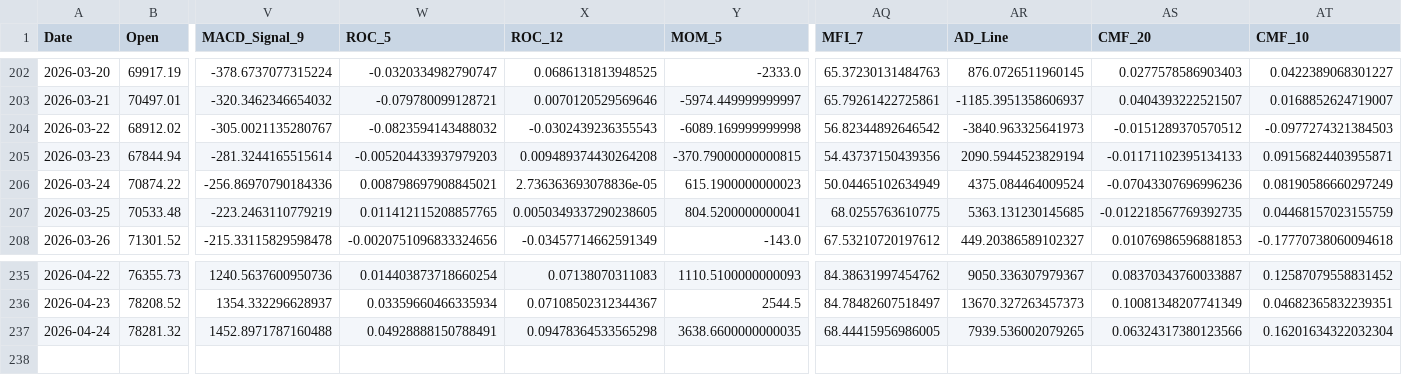
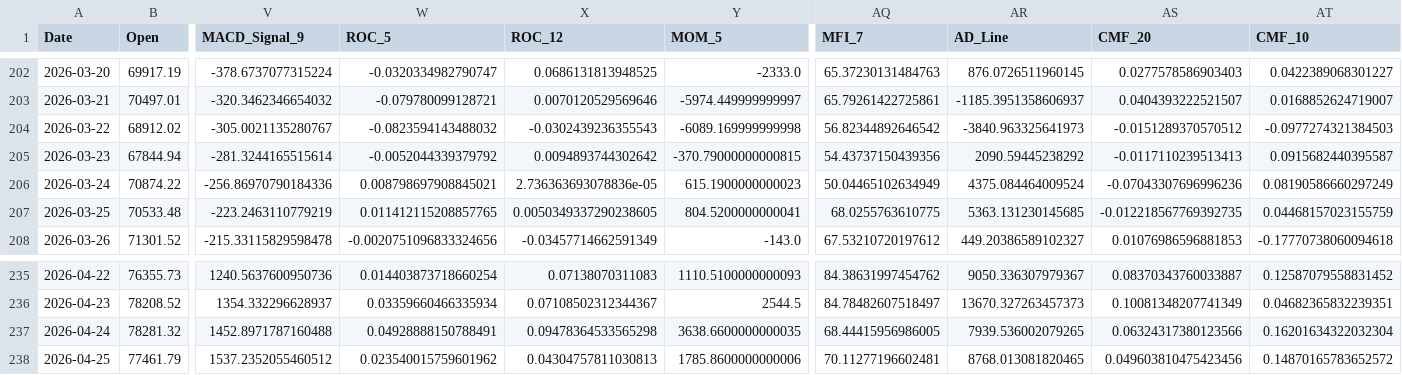
Before and after one commit to JintaoLiuorJoey/coinbase-ohlcv-data, a CSV file: data/BTC_aggregated.csv, drawn as a sheet; only a part is shown, gaps mark what is left out; rows hold the shown columns only; the diff names each change by its address in the sheet, - before the commit and + after, or states it on an @@ line.

```diff
--- a/data/BTC_aggregated.csv
+++ b/data/BTC_aggregated.csv
-W205 (ROC_5): -0.005204433937979203
+W205 (ROC_5): -0.0052044339379792
-X205 (ROC_12): 0.009489374430264208
+X205 (ROC_12): 0.0094893744302642
-AR205 (AD_Line): 2090.5944523829194
+AR205 (AD_Line): 2090.59445238292
-AS205 (CMF_20): -0.01171102395134133
+AS205 (CMF_20): -0.0117110239513413
-AT205 (CMF_10): 0.09156824403955871
+AT205 (CMF_10): 0.0915682440395587
+row 238: 2026-04-25 | 77461.79 | 1537.2352055460512 | 0.023540015759601962 | 0.04304757811030813 | 1785.8600000000006 | 70.11277196602481 | 8768.013081820465 | 0.049603810475423456 | 0.14870165783652572
```
Also changed, not shown: data/ETH_aggregated.csv, data/XRP_aggregated.csv.
